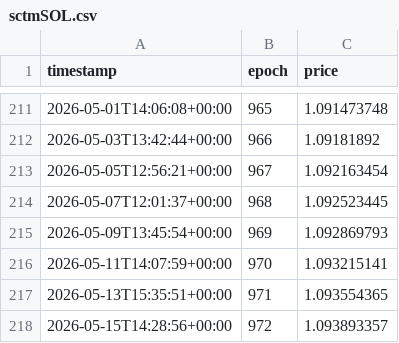
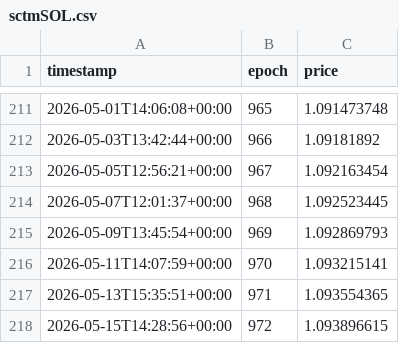
Before and after one commit to oligarchatelier/sol-stake-pool-apy, a CSV file: db/sctmSOL.csv, drawn as a sheet; only a part is shown, gaps mark what is left out.

Commit message:
automated price update

```diff
--- a/db/sctmSOL.csv
+++ b/db/sctmSOL.csv
@@ -217,2 +217,2 @@ timestamp,epoch,price
 2026-05-13T15:35:51+00:00,971,1.093554365
-2026-05-15T14:28:56+00:00,972,1.093893357
+2026-05-15T14:28:56+00:00,972,1.093896615
```
Also changed, not shown: 1 other file.
